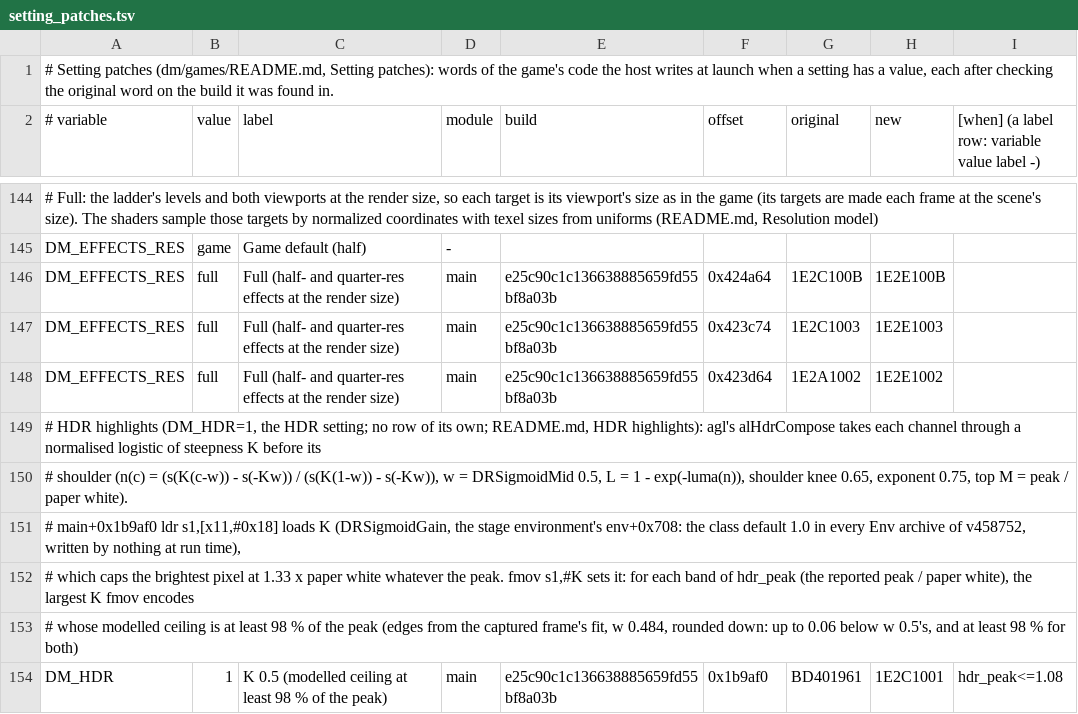
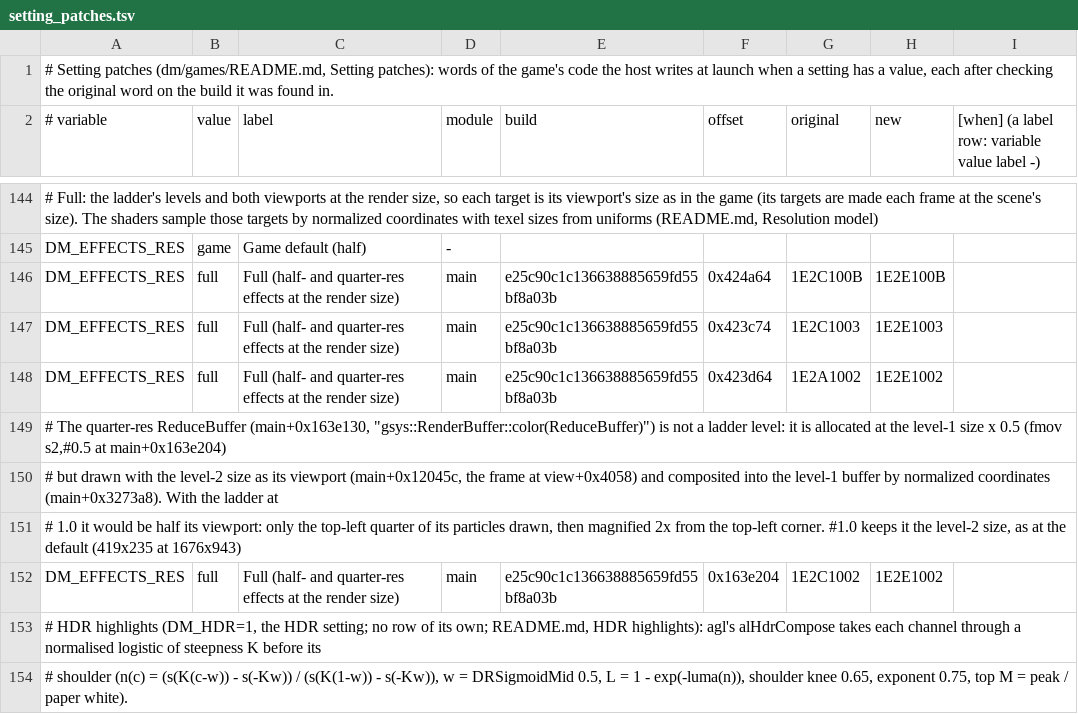
Before and after one commit to lunks/nxnative, a TSV file: dm/games/040074A01BF12000/setting_patches.tsv, drawn as a sheet; only a part is shown, gaps mark what is left out; the shorter side is filled out with more unchanged rows; the diff names each change by its address in the sheet, - before the commit and + after, or states it on an @@ line.

Commit message:
Effects resolution Full also sizes the particle ReduceBuffer from its level: main+0x163e204 #0.5 to #1.0

```diff
--- a/dm/games/040074A01BF12000/setting_patches.tsv
+++ b/dm/games/040074A01BF12000/setting_patches.tsv
+row 149: # The quarter-res ReduceBuffer (main+0x163e130, "gsys::RenderBuffer::color(ReduceBuffer)") is not a ladder level: it is allocated at the level-1 size x 0.5 (fmov s2,#0.5 at main+0x163e204)
+row 150: # but drawn with the level-2 size as its viewport (main+0x12045c, the frame at view+0x4058) and composited into the level-1 buffer by normalized coordinates (main+0x3273a8). With the ladder at
+row 151: # 1.0 it would be half its viewport: only the top-left quarter of its particles drawn, then magnified 2x from the top-left corner. #1.0 keeps it the level-2 size, as at the default (419x235 at 1676x943)
+row 152: DM_EFFECTS_RES | full | Full (half- and quarter-res effects at the render size) | main | e25c90c1c136638885659fd55bf8a03b | 0x163e204 | 1E2C1002 | 1E2E1002
```
Also changed, not shown: 3 other files.
